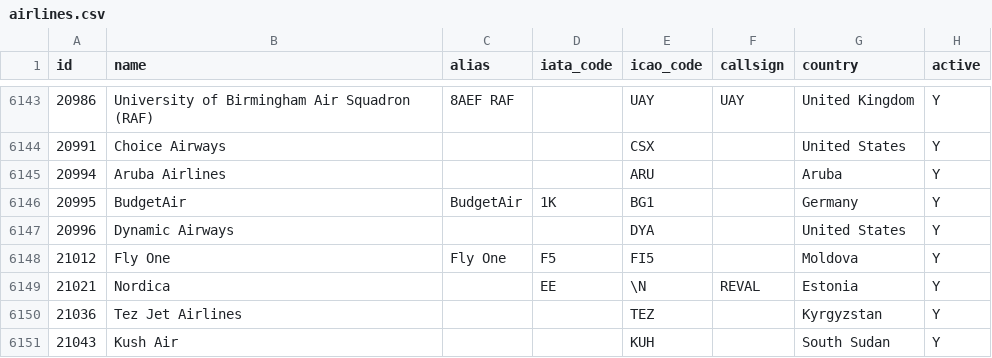
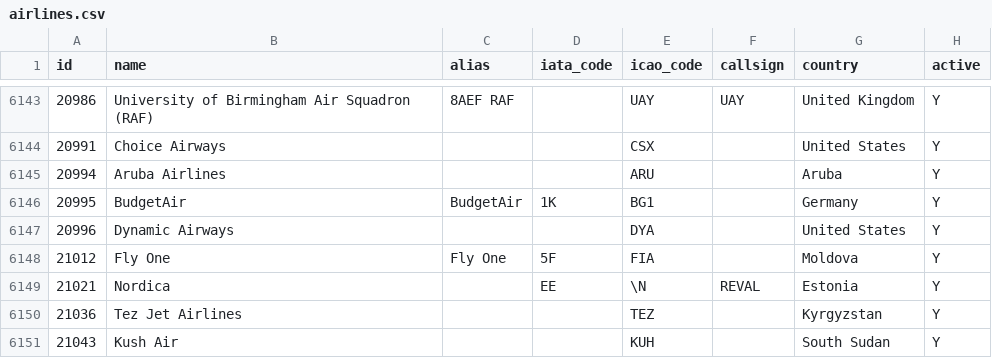
Before and after one commit to Nikita3549/SkyHelp, a CSV file: init-db/airlines.csv, drawn as a sheet; only a part is shown, gaps mark what is left out.

Commit message:
Update airline database
Change FlyOne iata code to 5F and icao to FIA

```diff
--- a/init-db/airlines.csv
+++ b/init-db/airlines.csv
@@ -6147,3 +6147,3 @@ id,name,alias,iata_code,icao_code,callsign,country,active
 20996,"Dynamic Airways","","","DYA","","United States","Y"
-21012,"Fly One","Fly One","F5","FI5","","Moldova","Y"
+21012,"Fly One","Fly One",5F,FIA,"","Moldova","Y"
 21021,"Nordica","","EE",\N,"REVAL","Estonia","Y"
```
